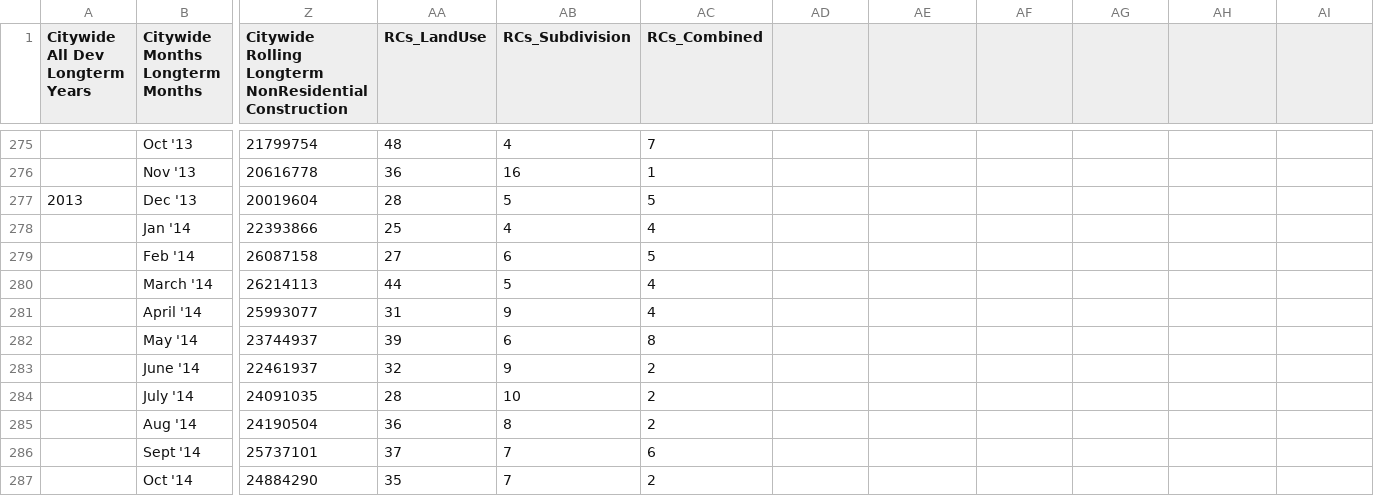
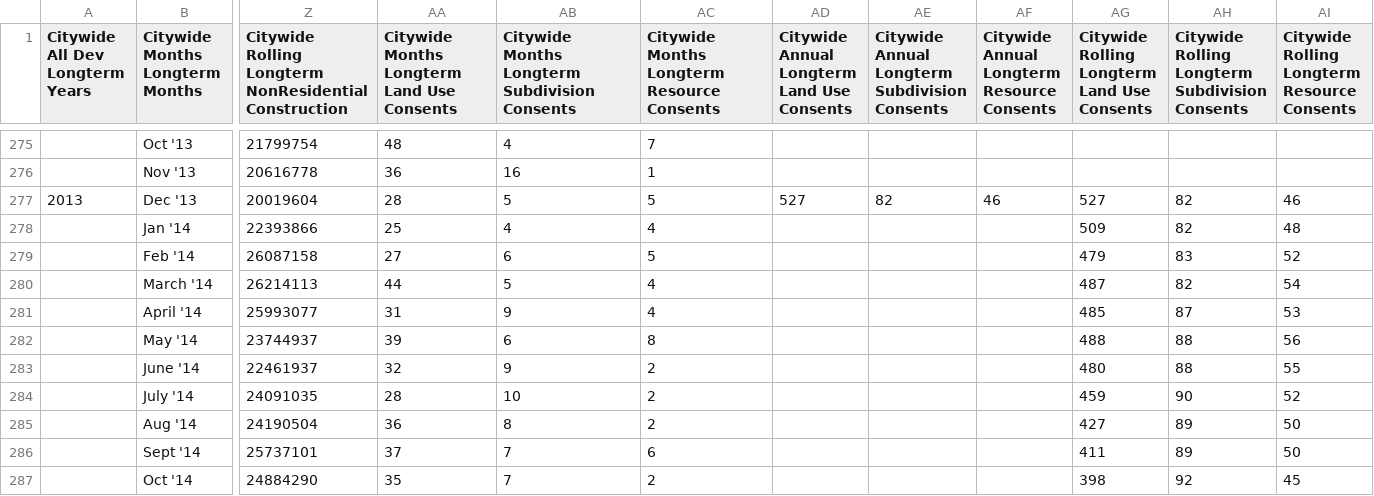
Before and after one commit to wccdigital/graphs, a CSV file: data/CitywideBCdataMonthly.csv, drawn as a sheet; only a part is shown, gaps mark what is left out; the diff covers the shown part only; the diff names each change by its address in the sheet, - before the commit and + after, or states it on an @@ line.

Commit message:
Add files via upload

```diff
--- a/data/CitywideBCdataMonthly.csv
+++ b/data/CitywideBCdataMonthly.csv
-AA1: RCs_LandUse
+AA1: Citywide Months Longterm Land Use Consents
-AB1: RCs_Subdivision
+AB1: Citywide Months Longterm Subdivision Consents
-AC1: RCs_Combined
+AC1: Citywide Months Longterm Resource Consents
-AD1: (empty)
+AD1: Citywide Annual Longterm Land Use Consents
-AE1: (empty)
+AE1: Citywide Annual Longterm Subdivision Consents
-AF1: (empty)
+AF1: Citywide Annual Longterm Resource Consents
-AG1: (empty)
+AG1: Citywide Rolling Longterm Land Use Consents
-AH1: (empty)
+AH1: Citywide Rolling Longterm Subdivision Consents
-AI1: (empty)
+AI1: Citywide Rolling Longterm Resource Consents
-AD277: (empty)
+AD277: 527
-AE277: (empty)
+AE277: 82
-AF277: (empty)
+AF277: 46
-AG277: (empty)
+AG277: 527
-AH277:AH278: (empty)
+AH277:AH278: 82
-AI277: (empty)
+AI277: 46
-AG278: (empty)
+AG278: 509
-AI278: (empty)
+AI278: 48
-AG279: (empty)
+AG279: 479
-AH279: (empty)
+AH279: 83
-AI279: (empty)
+AI279: 52
-AG280: (empty)
+AG280: 487
-AH280: (empty)
+AH280: 82
-AI280: (empty)
+AI280: 54
-AG281: (empty)
+AG281: 485
-AH281: (empty)
+AH281: 87
-AI281: (empty)
+AI281: 53
-AG282: (empty)
+AG282: 488
-AH282:AH283: (empty)
+AH282:AH283: 88
-AI282: (empty)
+AI282: 56
-AG283: (empty)
+AG283: 480
-AI283: (empty)
+AI283: 55
-AG284: (empty)
+AG284: 459
-AH284: (empty)
+AH284: 90
-AI284: (empty)
+AI284: 52
-AG285: (empty)
+AG285: 427
-AH285:AH286: (empty)
+AH285:AH286: 89
-AI285:AI286: (empty)
+AI285:AI286: 50
-AG286: (empty)
+AG286: 411
-AG287: (empty)
+AG287: 398
-AH287: (empty)
+AH287: 92
-AI287: (empty)
+AI287: 45
```
Also changed, not shown: 87 edited cells elsewhere in this file.
